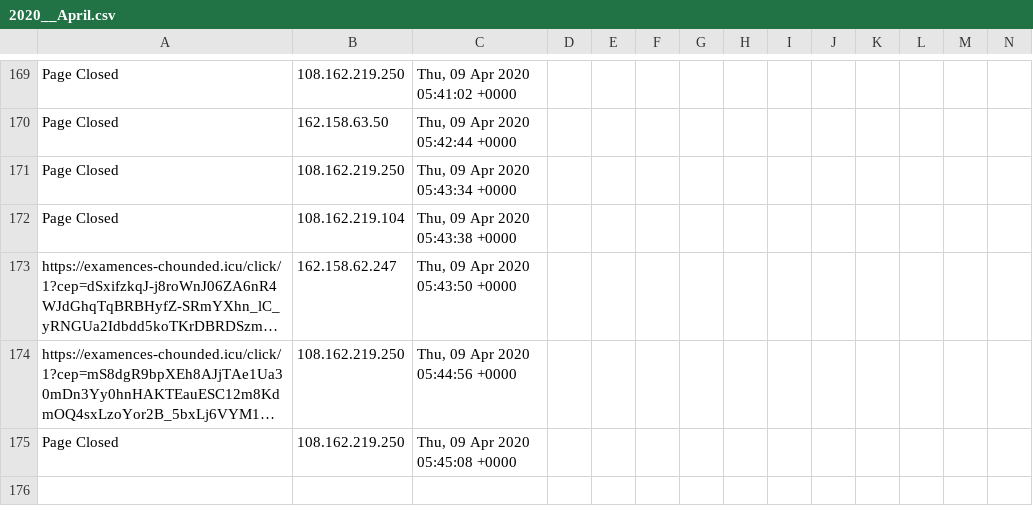
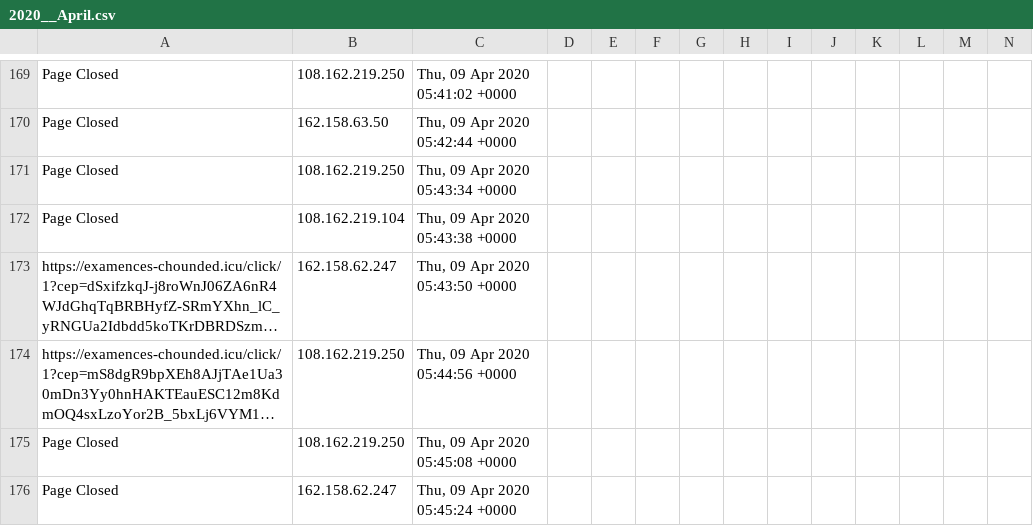
Before and after one commit to runacode/jewls1, a CSV file: logs/2020__April.csv, drawn as a sheet; only a part is shown, gaps mark what is left out; long unchanged cells end in …; rows hold the shown columns only; the diff names each change by its address in the sheet, - before the commit and + after, or states it on an @@ line.

Commit message:
Site Editor Update

```diff
--- a/logs/2020__April.csv
+++ b/logs/2020__April.csv
+row 176: Page Closed | 162.158.62.247 | Thu, 09 Apr 2020 05:45:24 +0000
```
